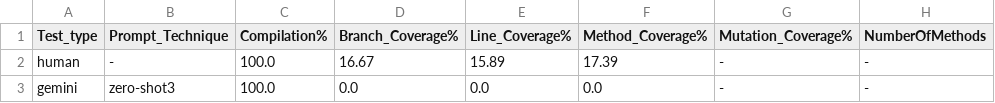
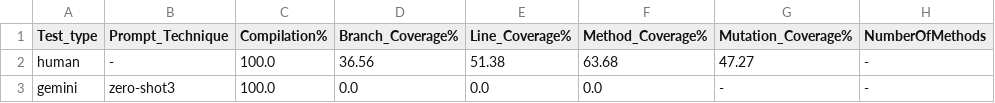
Before and after one commit to garrettvuky/Phase2_SWE_Testing, a CSV file: output/output_agone_mean.csv, drawn as a sheet; only a part is shown; the diff names each change by its address in the sheet, - before the commit and + after, or states it on an @@ line.

```diff
--- a/output/output_agone_mean.csv
+++ b/output/output_agone_mean.csv
-D2 (Branch_Coverage%): 16.67
+D2 (Branch_Coverage%): 36.56
-E2 (Line_Coverage%): 15.89
+E2 (Line_Coverage%): 51.38
-F2 (Method_Coverage%): 17.39
+F2 (Method_Coverage%): 63.68
-G2 (Mutation_Coverage%): -
+G2 (Mutation_Coverage%): 47.27
```
Also changed, not shown: output/13899/TestClasses_13899_human.csv, output/output_agone_mean_filtered.csv, 30 other files.
